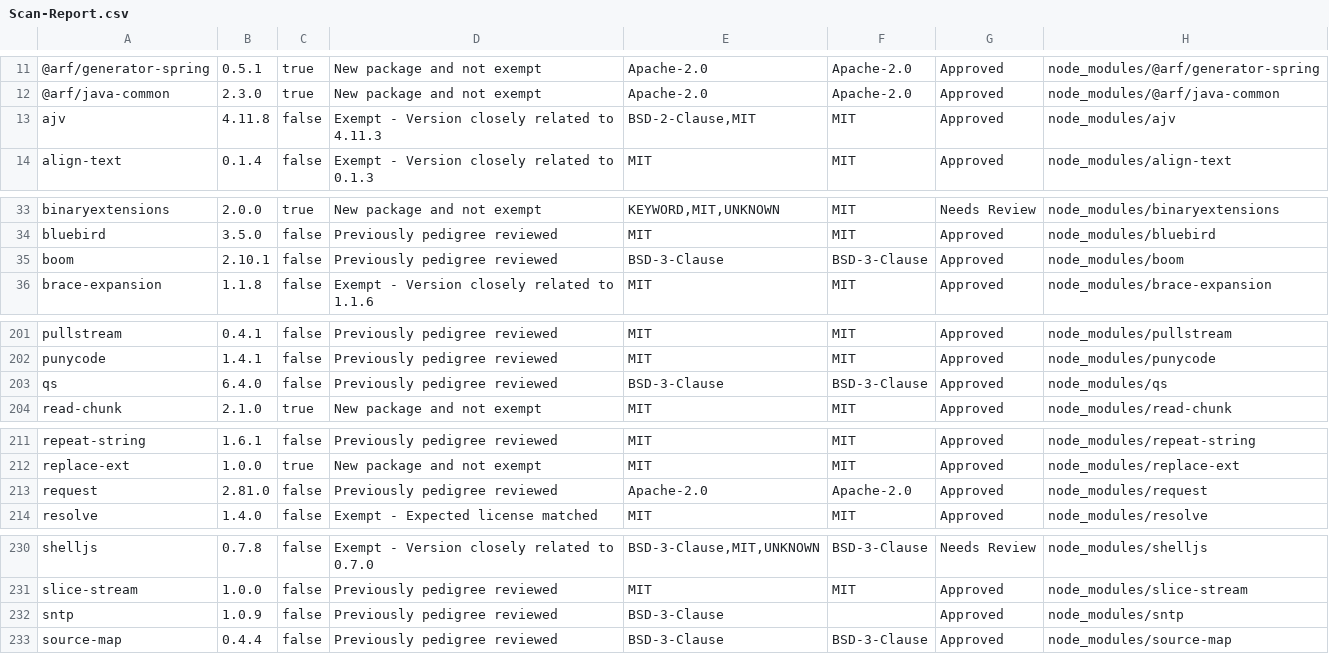
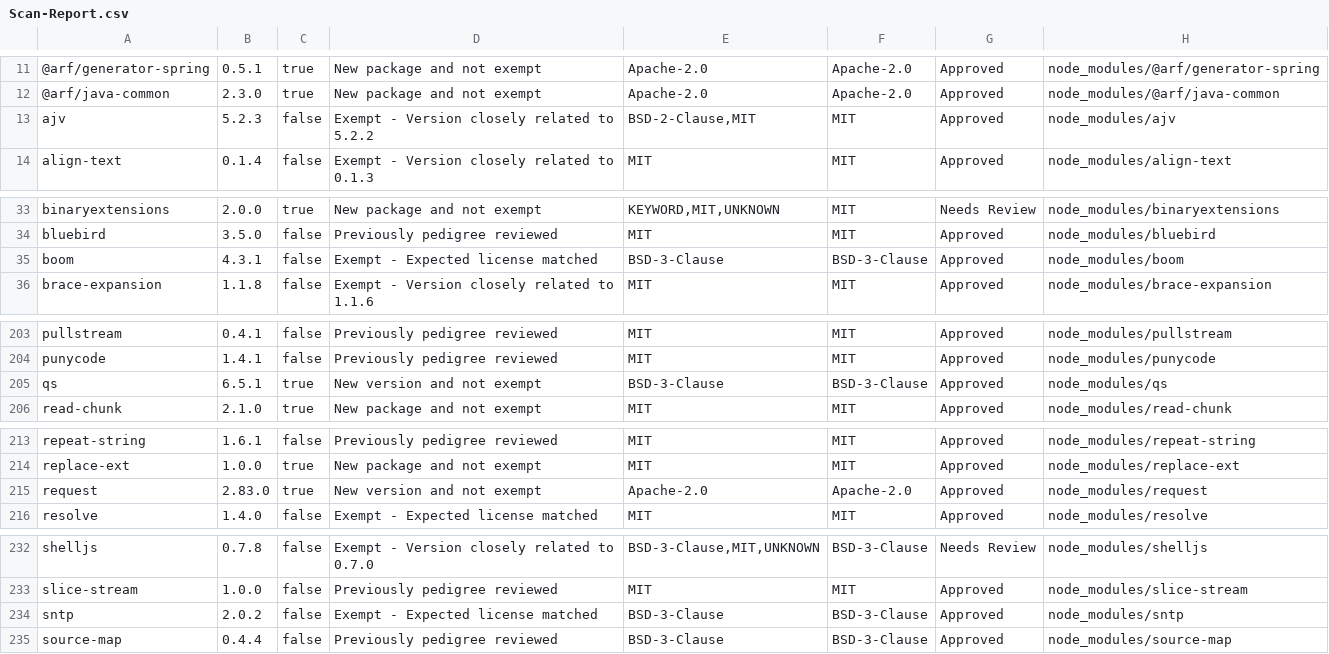
Before and after one commit to ibm-developer/generator-ibm-java, a CSV file: docs/scan/Scan-Report.csv, drawn as a sheet; only a part is shown, gaps mark what is left out; the diff covers the shown part only.

```diff
--- a/docs/scan/Scan-Report.csv
+++ b/docs/scan/Scan-Report.csv
@@ -12,3 +12,3 @@
 "@arf/java-common","2.3.0","true","New package and not exempt","Apache-2.0","Apache-2.0","Approved","node_modules/@arf/java-common"
-"ajv","4.11.8","false","Exempt - Version closely related to 4.11.3","BSD-2-Clause,MIT","MIT","Approved","node_modules/ajv"
+"ajv","5.2.3","false","Exempt - Version closely related to 5.2.2","BSD-2-Clause,MIT","MIT","Approved","node_modules/ajv"
 "align-text","0.1.4","false","Exempt - Version closely related to 0.1.3","MIT","MIT","Approved","node_modules/align-text"
@@ -34,3 +34,3 @@
 "bluebird","3.5.0","false","Previously pedigree reviewed","MIT","MIT","Approved","node_modules/bluebird"
-"boom","2.10.1","false","Previously pedigree reviewed","BSD-3-Clause","BSD-3-Clause","Approved","node_modules/boom"
+"boom","4.3.1","false","Exempt - Expected license matched","BSD-3-Clause","BSD-3-Clause","Approved","node_modules/boom"
 "brace-expansion","1.1.8","false","Exempt - Version closely related to 1.1.6","MIT","MIT","Approved","node_modules/brace-expansion"
@@ -202,3 +204,3 @@
 "punycode","1.4.1","false","Previously pedigree reviewed","MIT","MIT","Approved","node_modules/punycode"
-"qs","6.4.0","false","Previously pedigree reviewed","BSD-3-Clause","BSD-3-Clause","Approved","node_modules/qs"
+"qs","6.5.1","true","New version and not exempt","BSD-3-Clause","BSD-3-Clause","Approved","node_modules/qs"
 "read-chunk","2.1.0","true","New package and not exempt","MIT","MIT","Approved","node_modules/read-chunk"
@@ -212,3 +214,3 @@
 "replace-ext","1.0.0","true","New package and not exempt","MIT","MIT","Approved","node_modules/replace-ext"
-"request","2.81.0","false","Previously pedigree reviewed","Apache-2.0","Apache-2.0","Approved","node_modules/request"
+"request","2.83.0","true","New version and not exempt","Apache-2.0","Apache-2.0","Approved","node_modules/request"
 "resolve","1.4.0","false","Exempt - Expected license matched","MIT","MIT","Approved","node_modules/resolve"
@@ -231,3 +233,3 @@
 "slice-stream","1.0.0","false","Previously pedigree reviewed","MIT","MIT","Approved","node_modules/slice-stream"
-"sntp","1.0.9","false","Previously pedigree reviewed","BSD-3-Clause","","Approved","node_modules/sntp"
+"sntp","2.0.2","false","Exempt - Expected license matched","BSD-3-Clause","BSD-3-Clause","Approved","node_modules/sntp"
 "source-map","0.4.4","false","Previously pedigree reviewed","BSD-3-Clause","BSD-3-Clause","Approved","node_modules/source-map"
```
Also changed, not shown: 3 added rows, 1 removed row and 41 edited cells elsewhere in this file, 27 other files.
